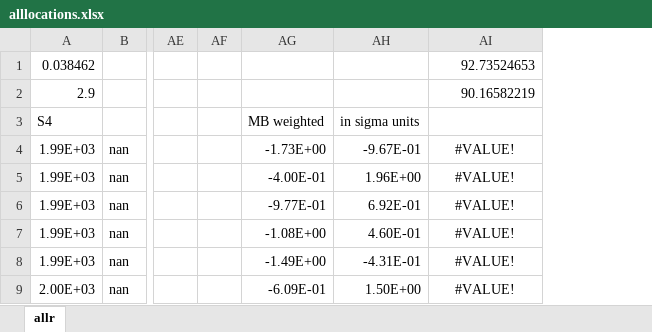
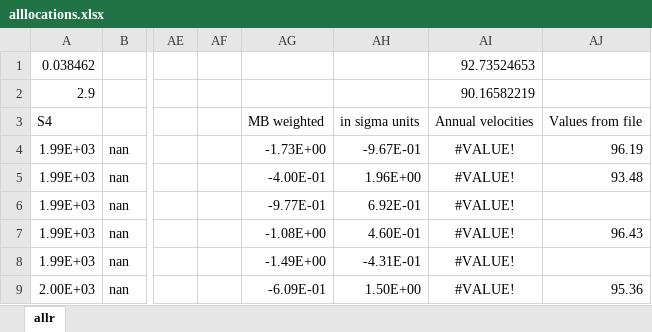
Before and after one commit to meteoNL/MAIO_project, an Excel workbook: alllocations.xlsx, sheet allr, drawn as a sheet; only a part is shown, gaps mark what is left out; values as stored, in another font and other column widths than the file's, no borders; the diff names each change by its address in the sheet, - before the commit and + after, or states it on an @@ line.

```diff
--- a/alllocations.xlsx (sheet allr)
+++ b/alllocations.xlsx (sheet allr)
+column AJ, rows 3-9: Values from file | 96.19 | 93.48 |  | 96.43 |  | 95.36
-AI3: (empty)
+AI3: Annual velocities
```
Also changed, not shown: 2 other files.
